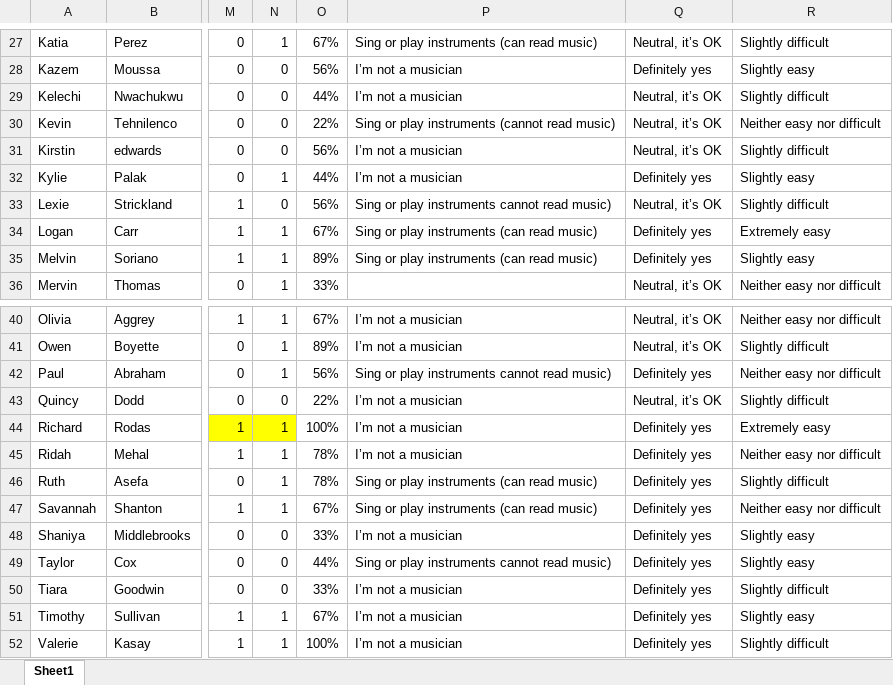
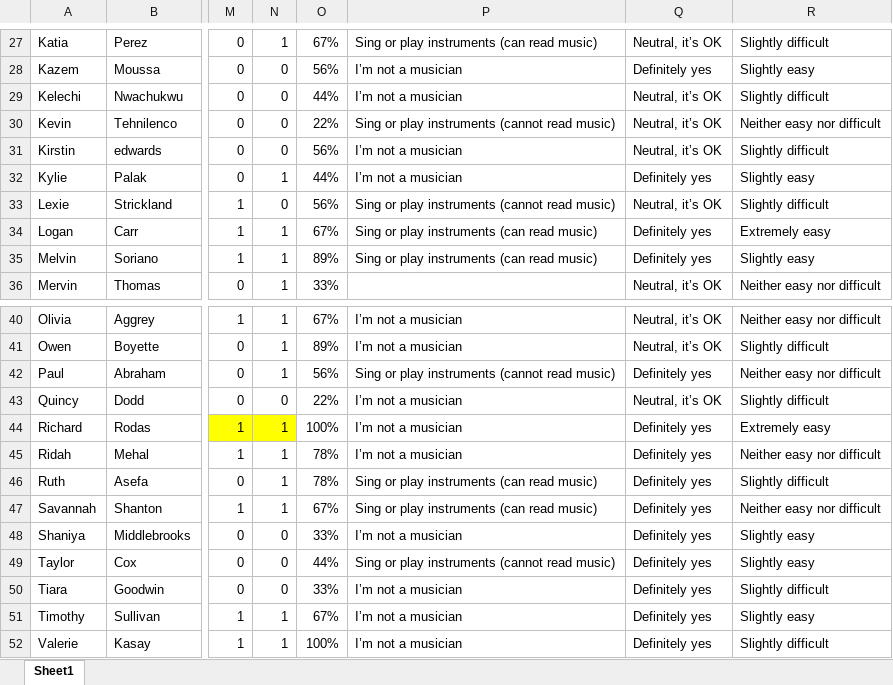
Before and after one commit to jiyoon-wd/TAPProject, an Excel workbook: data/post.xlsx, sheet Sheet1, drawn as a sheet; only a part is shown, gaps mark what is left out; values as stored, in another font and other column widths than the file's, no borders; the diff names each change by its address in the sheet, - before the commit and + after, or states it on an @@ line.

Commit message:
update

```diff
--- a/data/post.xlsx (sheet Sheet1)
+++ b/data/post.xlsx (sheet Sheet1)
-P33: Sing or play instruments cannot read music)
+P33: Sing or play instruments (cannot read music)
-P42: Sing or play instruments cannot read music)
+P42: Sing or play instruments (cannot read music)
-P49: Sing or play instruments cannot read music)
+P49: Sing or play instruments (cannot read music)
```
